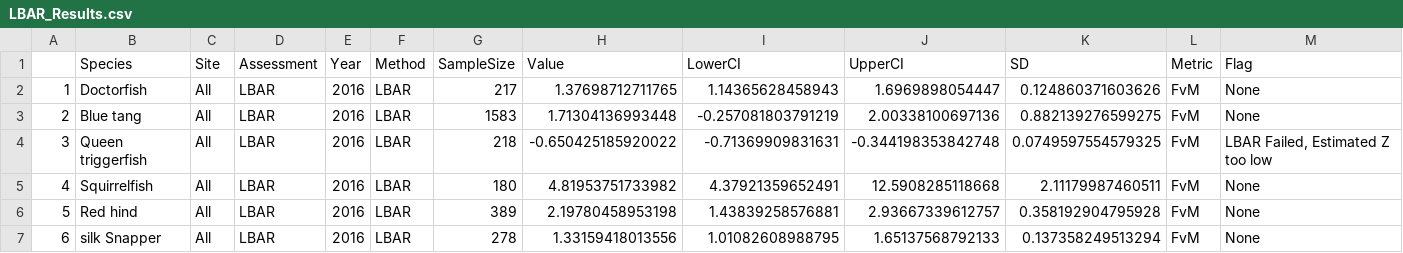
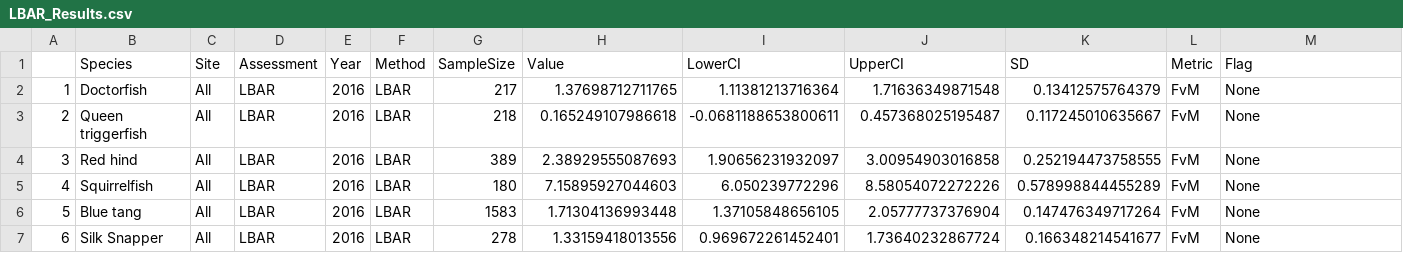
Before and after one commit to lennon-thomas/Montserrat-Fisheries-Assessment, a CSV file: Length_Assessment/Results/LBAR_Results.csv, drawn as a sheet.

```diff
--- a/Length_Assessment/Results/LBAR_Results.csv
+++ b/Length_Assessment/Results/LBAR_Results.csv
@@ -1,7 +1,7 @@
 "","Species","Site","Assessment","	Year","Method","SampleSize","Value","LowerCI","UpperCI","SD","Metric","Flag"
-"1","Doctorfish","All","LBAR",2016,"LBAR",217,"1.37698712711765",1.14365628458943,1.6969898054447,0.124860371603626,"FvM","None"
-"2","Blue tang","All","LBAR",2016,"LBAR",1583,"1.71304136993448",-0.257081803791219,2.00338100697136,0.882139276599275,"FvM","None"
-"3","Queen triggerfish","All","LBAR",2016,"LBAR",218,"-0.650425185920022",-0.71369909831631,-0.344198353842748,0.0749597554579325,"FvM","LBAR Failed, Estimated Z too low"
-"4","Squirrelfish","All","LBAR",2016,"LBAR",180,"4.81953751733982",4.37921359652491,12.5908285118668,2.11179987460511,"FvM","None"
-"5","Red hind","All","LBAR",2016,"LBAR",389,"2.19780458953198",1.43839258576881,2.93667339612757,0.358192904795928,"FvM","None"
-"6","silk Snapper","All","LBAR",2016,"LBAR",278,"1.33159418013556",1.01082608988795,1.65137568792133,0.137358249513294,"FvM","None"
+"1","Doctorfish","All","LBAR",2016,"LBAR",217,"1.37698712711765",1.11381213716364,1.71636349871548,0.13412575764379,"FvM","None"
+"2","Queen triggerfish","All","LBAR",2016,"LBAR",218,"0.165249107986618",-0.0681188653800611,0.457368025195487,0.117245010635667,"FvM","None"
+"3","Red hind","All","LBAR",2016,"LBAR",389,"2.38929555087693",1.90656231932097,3.00954903016858,0.252194473758555,"FvM","None"
+"4","Squirrelfish","All","LBAR",2016,"LBAR",180,"7.15895927044603",6.050239772296,8.58054072272226,0.578998844455289,"FvM","None"
+"5","Blue tang","All","LBAR",2016,"LBAR",1583,"1.71304136993448",1.37105848656105,2.05777737376904,0.147476349717264,"FvM","None"
+"6","Silk Snapper","All","LBAR",2016,"LBAR",278,"1.33159418013556",0.969672261452401,1.73640232867724,0.166348214541677,"FvM","None"
```
Also changed, not shown: 45 other files.
